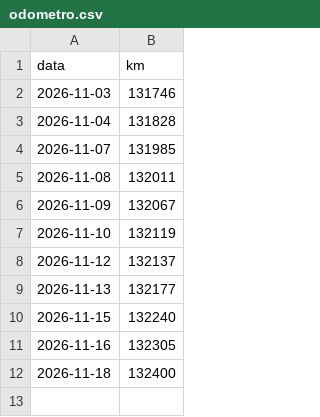
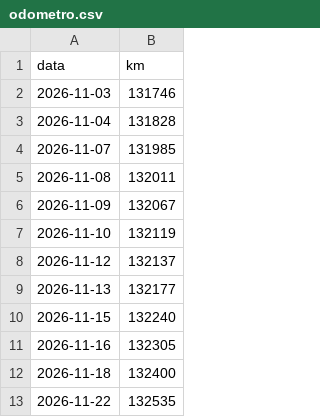
Before and after one commit to Thegame159/Carregamentos, a CSV file: widget/odometro.csv, drawn as a sheet.

```diff
--- a/widget/odometro.csv
+++ b/widget/odometro.csv
@@ -12 +12,2 @@ data,km
 2026-11-18,132400
+2026-11-22,132535
```
Also changed, not shown: widget/bateria.csv, widget/km.csv, 1 other file.
